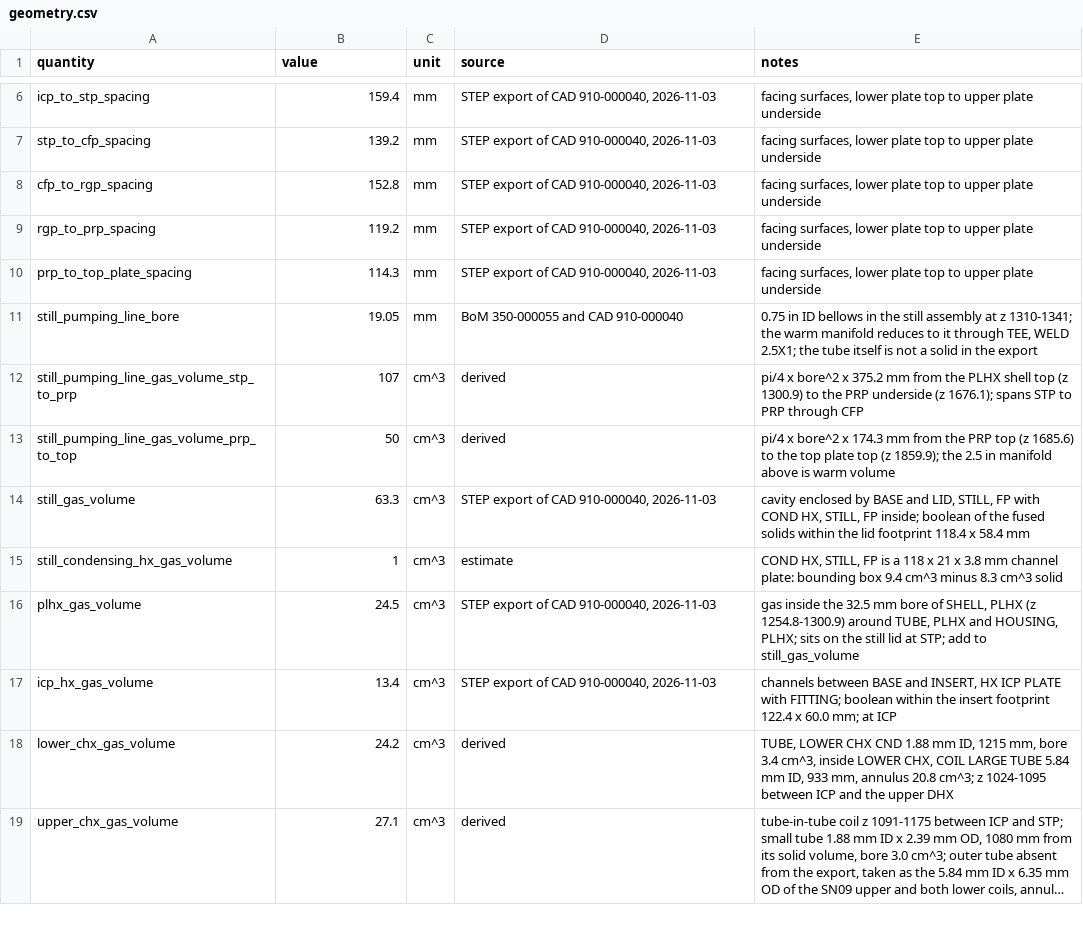
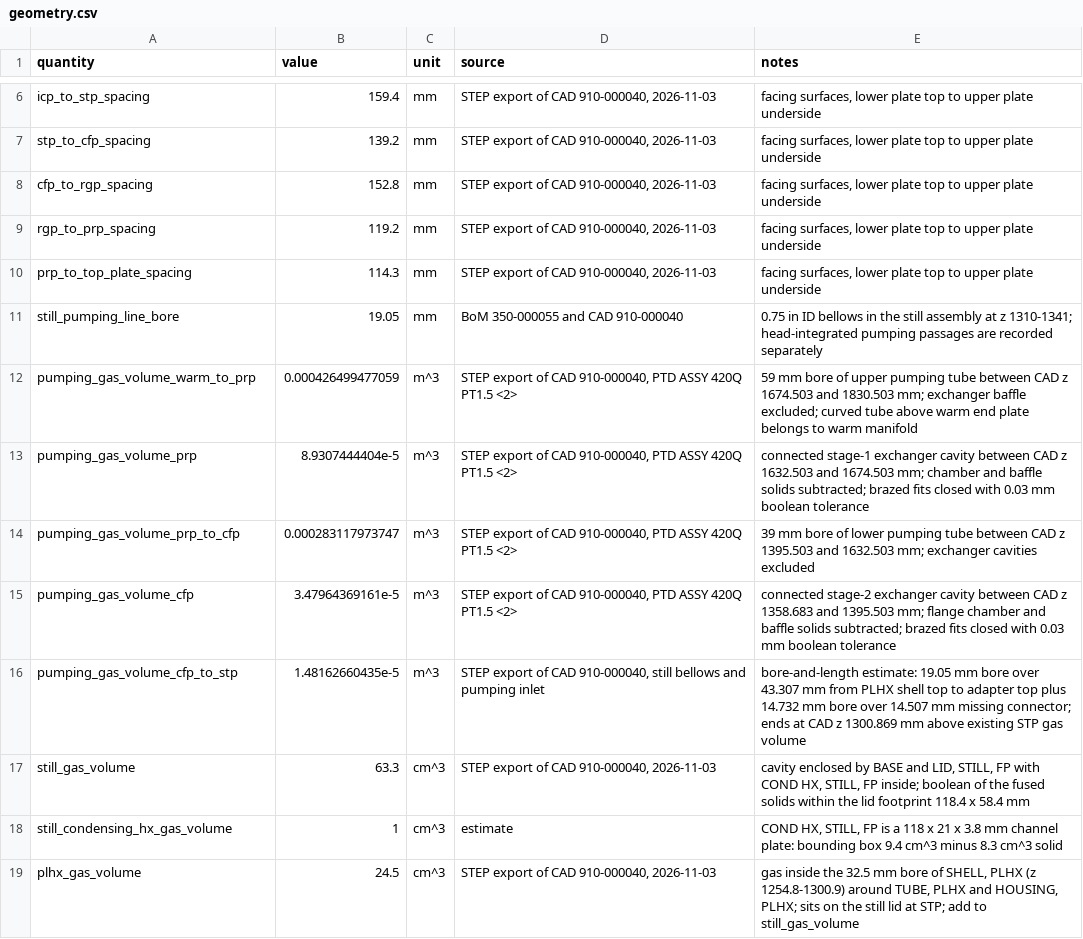
Before and after one commit to epierce-maybell/pulse-tube-cooldown, a CSV file: data/fp1/geometry.csv, drawn as a sheet; only a part is shown, gaps mark what is left out; the shorter side is filled out with more unchanged rows; long unchanged cells end in ….

```diff
--- a/data/fp1/geometry.csv
+++ b/data/fp1/geometry.csv
@@ -10,5 +10,8 @@ rgp_to_prp_spacing,119.2,mm,"STEP export of CAD 910-000040, 2026-11-03","facing
 prp_to_top_plate_spacing,114.3,mm,"STEP export of CAD 910-000040, 2026-11-03","facing surfaces, lower plate top to upper plate underside"
-still_pumping_line_bore,19.05,mm,BoM 350-000055 and CAD 910-000040,"0.75 in ID bellows in the still assembly at z 1310-1341; the warm manifold reduces to it through TEE, WELD 2.5X1; the tube itself is not a solid in the export"
-still_pumping_line_gas_volume_stp_to_prp,107,cm^3,derived,pi/4 x bore^2 x 375.2 mm from the PLHX shell top (z 1300.9) to the PRP underside (z 1676.1); spans STP to PRP through CFP
-still_pumping_line_gas_volume_prp_to_top,50,cm^3,derived,pi/4 x bore^2 x 174.3 mm from the PRP top (z 1685.6) to the top plate top (z 1859.9); the 2.5 in manifold above is warm volume
+still_pumping_line_bore,19.05,mm,BoM 350-000055 and CAD 910-000040,"0.75 in ID bellows in the still assembly at z 1310-1341; head-integrated pumping passages are recorded separately"
+pumping_gas_volume_warm_to_prp,0.000426499477059,m^3,"STEP export of CAD 910-000040, PTD ASSY 420Q PT1.5 <2>",59 mm bore of upper pumping tube between CAD z 1674.503 and 1830.503 mm; exchanger baffle excluded; curved tube above warm end plate belongs to warm manifold
+pumping_gas_volume_prp,8.9307444404e-5,m^3,"STEP export of CAD 910-000040, PTD ASSY 420Q PT1.5 <2>",connected stage-1 exchanger cavity between CAD z 1632.503 and 1674.503 mm; chamber and baffle solids subtracted; brazed fits closed with 0.03 mm boolean tolerance
+pumping_gas_volume_prp_to_cfp,0.000283117973747,m^3,"STEP export of CAD 910-000040, PTD ASSY 420Q PT1.5 <2>",39 mm bore of lower pumping tube between CAD z 1395.503 and 1632.503 mm; exchanger cavities excluded
+pumping_gas_volume_cfp,3.47964369161e-5,m^3,"STEP export of CAD 910-000040, PTD ASSY 420Q PT1.5 <2>",connected stage-2 exchanger cavity between CAD z 1358.683 and 1395.503 mm; flange chamber and baffle solids subtracted; brazed fits closed with 0.03 mm boolean tolerance
+pumping_gas_volume_cfp_to_stp,1.48162660435e-5,m^3,"STEP export of CAD 910-000040, still bellows and pumping inlet",bore-and-length estimate: 19.05 mm bore over 43.307 mm from PLHX shell top to adapter top plus 14.732 mm bore over 14.507 mm missing connector; ends at CAD z 1300.869 mm above existing STP gas volume
 still_gas_volume,63.3,cm^3,"STEP export of CAD 910-000040, 2026-11-03","cavity enclosed by BASE and LID, STILL, FP with COND HX, STILL, FP inside; boolean of the fused solids within the lid footprint 118.4 x 58.4 mm"
```
Also changed, not shown: data/sn09/geometry.csv, 12 other files.
